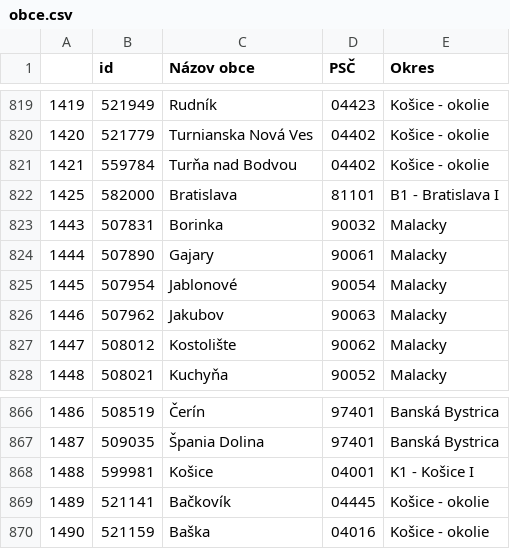
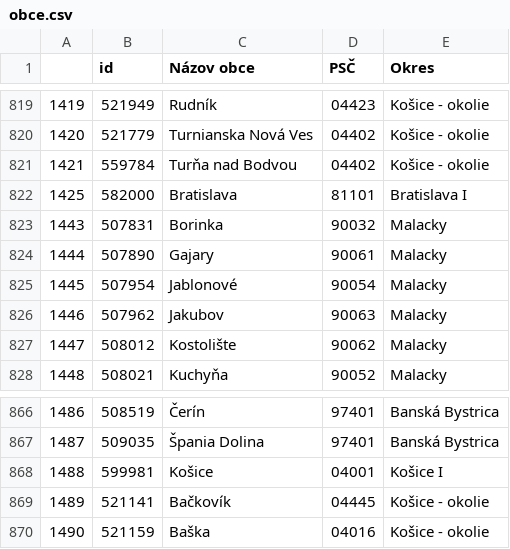
Before and after one commit to fmfi-svt/eprihlaska, a CSV file: eprihlaska/data/obce.csv, drawn as a sheet; only a part is shown, gaps mark what is left out.

Commit message:
update: Fix obce
* A small fix for obce

Signed-off-by: mr.Shu <mr@shu.io>

```diff
--- a/eprihlaska/data/obce.csv
+++ b/eprihlaska/data/obce.csv
@@ -821,3 +821,3 @@
 1421,559784,Turňa nad Bodvou,04402,Košice - okolie
-1425,582000,Bratislava,81101,B1 - Bratislava I
+1425,582000,Bratislava,81101,Bratislava I
 1443,507831,Borinka,90032,Malacky
@@ -867,3 +867,3 @@
 1487,509035,Špania Dolina,97401,Banská Bystrica
-1488,599981,Košice,04001,K1 - Košice I
+1488,599981,Košice,04001,Košice I
 1489,521141,Bačkovík,04445,Košice - okolie
```
Also changed, not shown: 2 other files.
